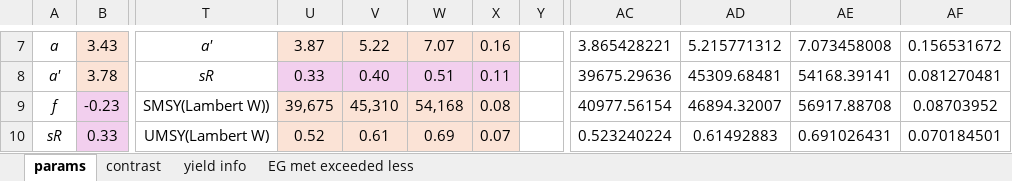
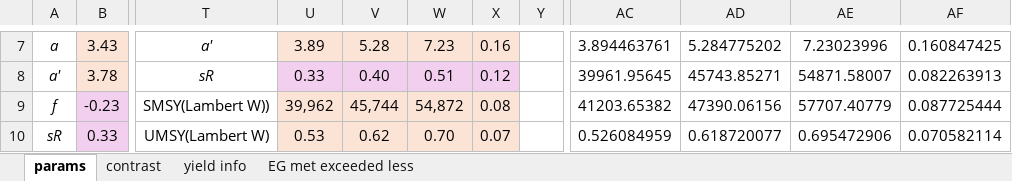
Before and after one commit to commfish/Situk_sockeye, an Excel workbook: Situk_sockeye _param-1976 on.xlsx, sheet params, drawn as a sheet; only a part is shown, gaps mark what is left out; values as stored, in another font and other column widths than the file's, no borders; 1 other sheet too large or unreadable and not compared; the diff covers the shown part only; the diff names each change by its address in the sheet, - before the commit and + after, or states it on an @@ line.

```diff
--- a/Situk_sockeye _param-1976 on.xlsx (sheet params)
+++ b/Situk_sockeye _param-1976 on.xlsx (sheet params)
-U7: 3.87
+U7: 3.89
-V7: 5.22
+V7: 5.28
-W7: 7.07
+W7: 7.23
-AC7: 3.865428221
+AC7: 3.894463761
-AD7: 5.215771312
+AD7: 5.284775202
-AE7: 7.073458008
+AE7: 7.23023996
-AF7: 0.156531672
+AF7: 0.160847425
-X8: 0.11
+X8: 0.12
-AC8: 39675.29636
+AC8: 39961.95645
-AD8: 45309.68481
+AD8: 45743.85271
-AE8: 54168.39141
+AE8: 54871.58007
-AF8: 0.081270481
+AF8: 0.082263913
-U9: 39,675
+U9: 39,962
-V9: 45,310
+V9: 45,744
-W9: 54,168
+W9: 54,872
-AC9: 40977.56154
+AC9: 41203.65382
-AD9: 46894.32007
+AD9: 47390.06156
-AE9: 56917.88708
+AE9: 57707.40779
-AF9: 0.08703952
+AF9: 0.087725444
-U10: 0.52
+U10: 0.53
-V10: 0.61
+V10: 0.62
-W10: 0.69
+W10: 0.70
-AC10: 0.523240224
+AC10: 0.526084959
-AD10: 0.61492883
+AD10: 0.618720077
-AE10: 0.691026431
+AE10: 0.695472906
-AF10: 0.070184501
+AF10: 0.070582114
```
Also changed, not shown: 867 edited cells elsewhere in this sheet, 26 other files.
